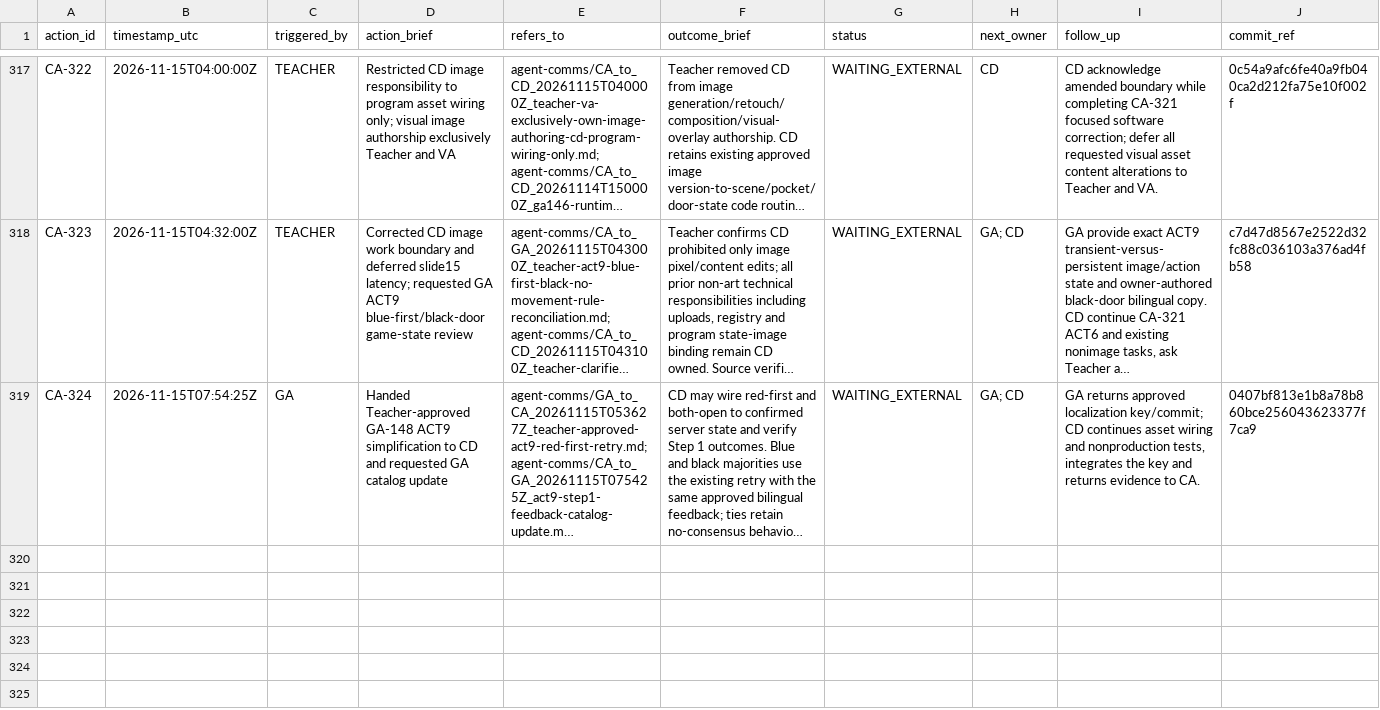
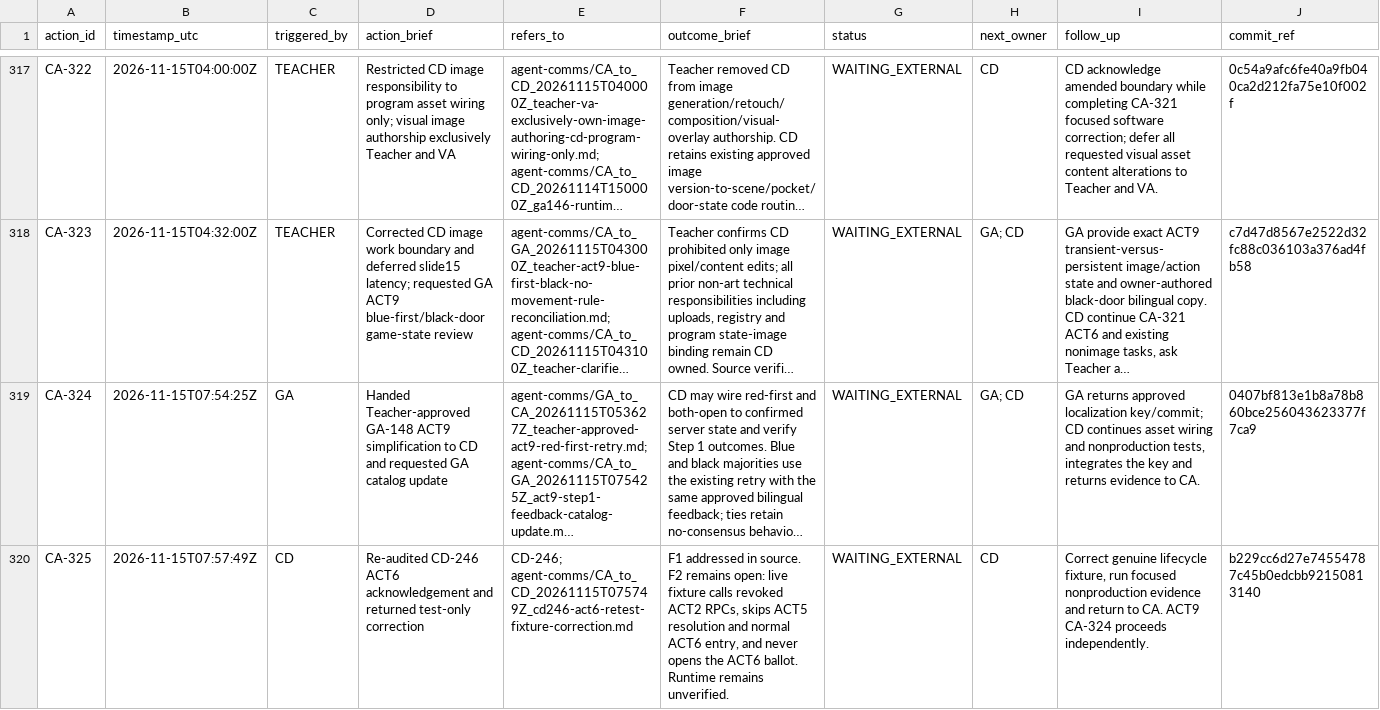
Before and after one commit to meifeng202309-commits/GAL-Escape-Castle, a CSV file: docs/logs/CA_ACTION_LOG.csv, drawn as a sheet; only a part is shown, gaps mark what is left out; long unchanged cells end in …; the diff names each change by its address in the sheet, - before the commit and + after, or states it on an @@ line.

Commit message:
CA-325: record CD-246 ACT6 focused re-audit

```diff
--- a/docs/logs/CA_ACTION_LOG.csv
+++ b/docs/logs/CA_ACTION_LOG.csv
+row 320: CA-325 | 2026-11-15T07:57:49Z | CD | Re-audited CD-246 ACT6 acknowledgement and returned test-only correction | CD-246; agent-comms/CA_to_CD_20261115T075749Z_cd246-act6-retest-fixture-correction.md | F1 addressed in source. F2 remains open: live fixture calls revoked ACT2 RPCs, skips ACT5 resolution and normal ACT6 entry, and never opens the ACT6 ballot. Runtime remains unverified. | WAITING_EXTERNAL | CD | Correct genuine lifecycle fixture, run focused nonproduction evidence and return to CA. ACT9 CA-324 proceeds independently. | b229cc6d27e74554787c45b0edcbb92150813140
```
